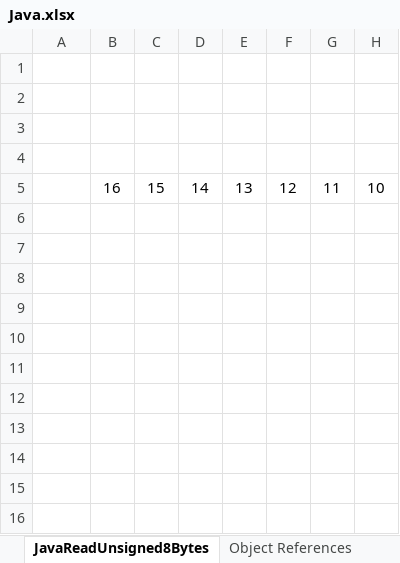
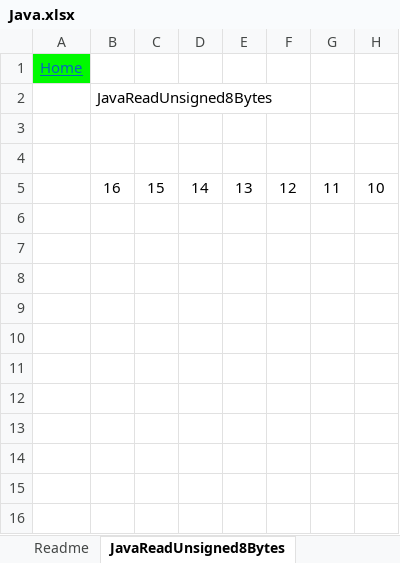
Before and after one commit to YingVickyCao/test-Java, an Excel workbook: doc/Java.xlsx, sheet JavaReadUnsigned8Bytes, drawn as a sheet; only a part is shown; values as stored, in another font and other column widths than the file's, no borders; the diff names each change by its address in the sheet, - before the commit and + after, or states it on an @@ line.

```diff
--- a/doc/Java.xlsx (sheet JavaReadUnsigned8Bytes)
+++ b/doc/Java.xlsx (sheet JavaReadUnsigned8Bytes)
+sheet tab: Readme
-A1: (empty)
+A1: Home
-A1 fill: none
+A1 fill: #00FA00
-B2: (empty)
+B2: JavaReadUnsigned8Bytes
```
Also changed, not shown: sheet ObjectReferences, sheet Java知识坐标系, sheet LRU, other sheet tabs, charts or pictures, 1 other file.
